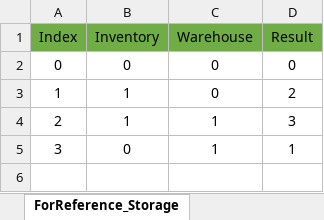
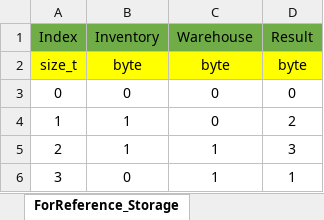
Before and after one commit to newmri/Unknown, an Excel workbook: Document/Item/Item.xlsx, sheet ForReference_Storage, drawn as a sheet; values as stored, in another font and other column widths than the file's, no borders; the diff names each change by its address in the sheet, - before the commit and + after, or states it on an @@ line.

```diff
--- a/Document/Item/Item.xlsx (sheet ForReference_Storage)
+++ b/Document/Item/Item.xlsx (sheet ForReference_Storage)
+row 2: size_t | byte | byte | byte
```
Also changed, not shown: sheet Item_BasicAddStat, sheet Item_BasicMulStat, formulas that keep their value, 6 other files.
